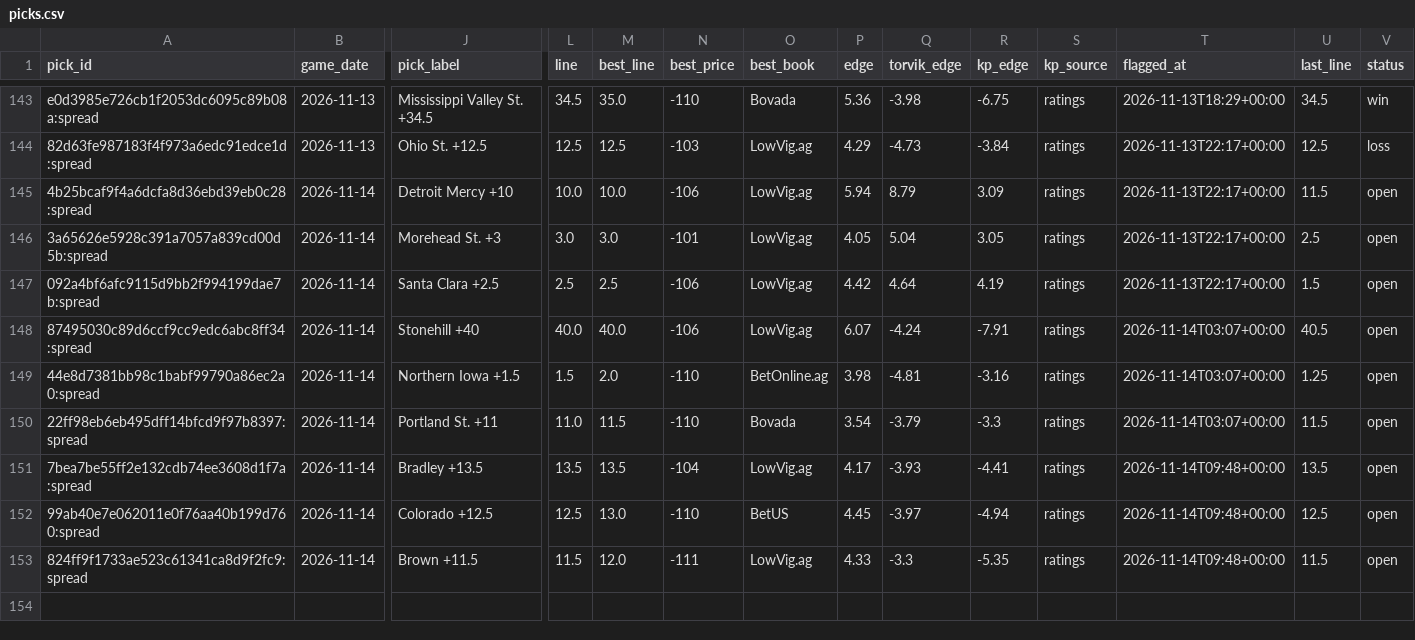
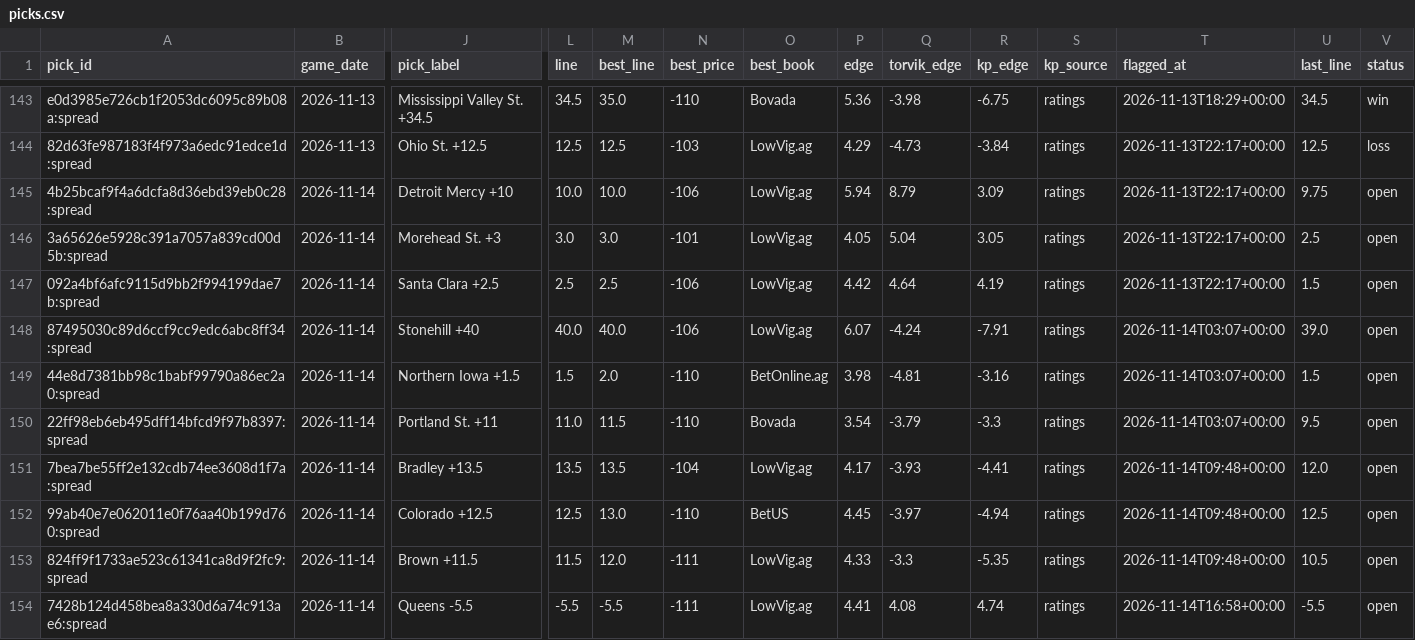
Before and after one commit to wheehawk/CBB_Mispricing, a CSV file: data/picks.csv, drawn as a sheet; only a part is shown, gaps mark what is left out; rows hold the shown columns only; the diff names each change by its address in the sheet, - before the commit and + after, or states it on an @@ line.

```diff
--- a/data/picks.csv
+++ b/data/picks.csv
-U145 (last_line): 11.5
+U145 (last_line): 9.75
-U148 (last_line): 40.5
+U148 (last_line): 39.0
-U149 (last_line): 1.25
+U149 (last_line): 1.5
-U150 (last_line): 11.5
+U150 (last_line): 9.5
-U151 (last_line): 13.5
+U151 (last_line): 12.0
-U153 (last_line): 11.5
+U153 (last_line): 10.5
+row 154: 7428b124d458bea8a330d6a74c913ae6:spread | 2026-11-14 | Queens -5.5 | -5.5 | -5.5 | -111 | LowVig.ag | 4.41 | 4.08 | 4.74 | ratings | 2026-11-14T16:58+00:00 | -5.5 | open
```
Also changed, not shown: 2 other files.
